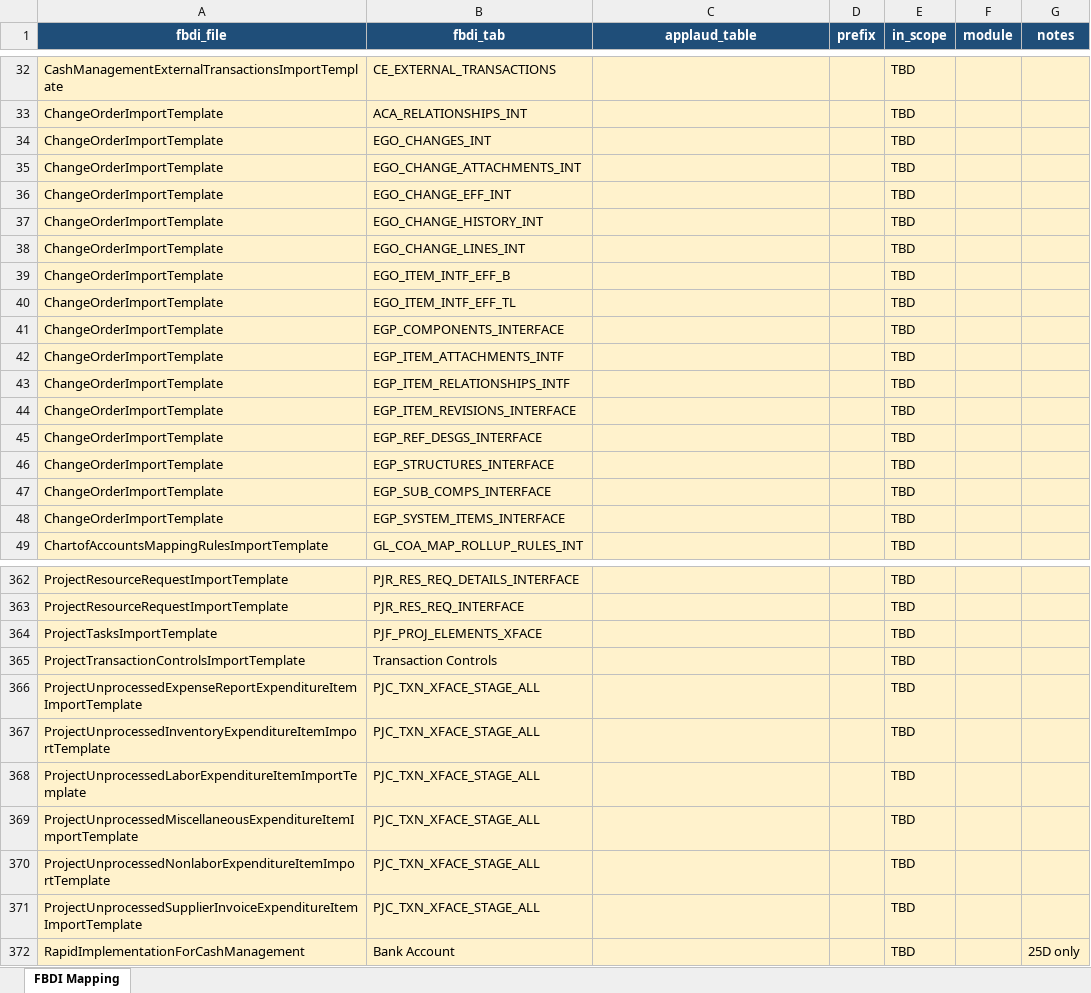
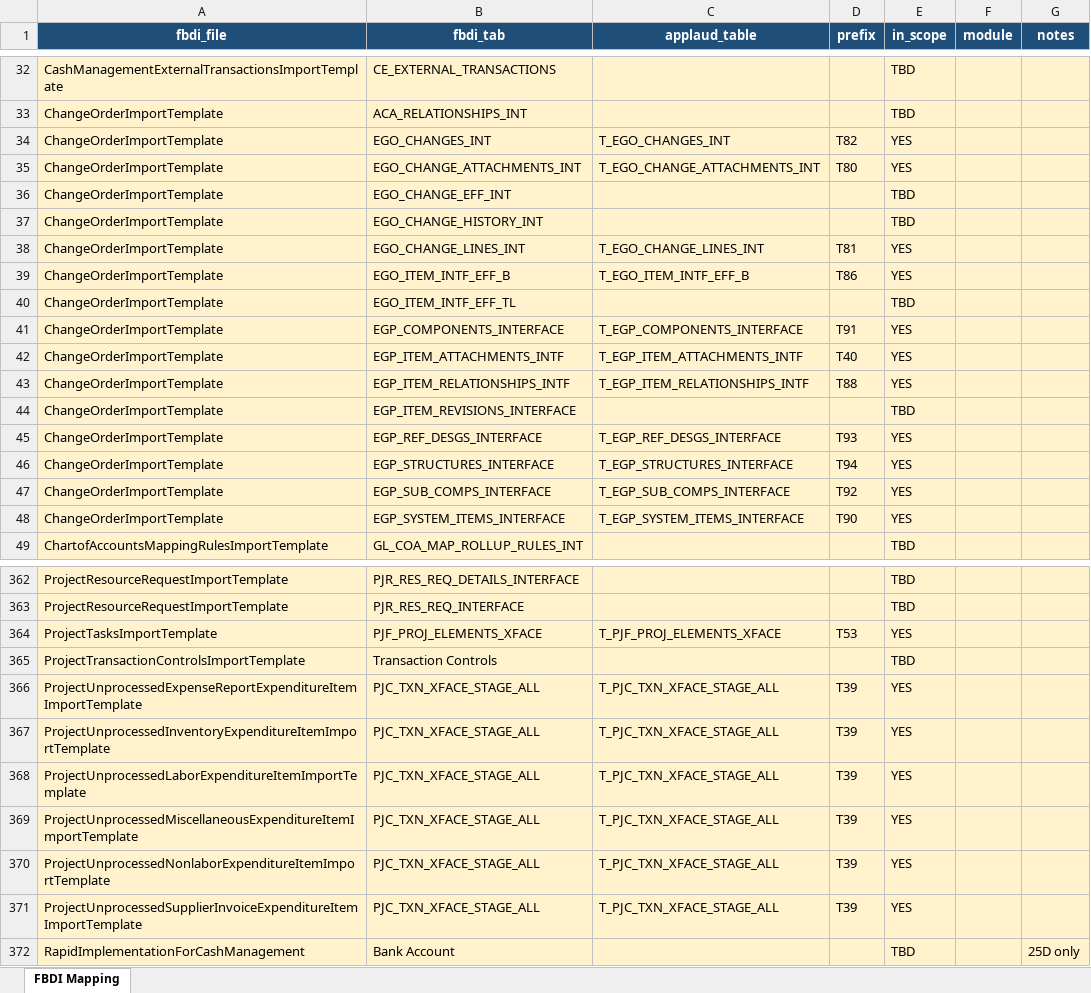
Before and after one commit to BradHagstrom-Premier/FBDI-Compare-Process-Oracle, an Excel workbook: fbdi_applaud_mapping.xlsx, sheet FBDI Mapping, drawn as a sheet; only a part is shown, gaps mark what is left out; values as stored, in another font and other column widths than the file's, no borders; the diff covers the shown part only; the diff names each change by its address in the sheet, - before the commit and + after, or states it on an @@ line.

```diff
--- a/fbdi_applaud_mapping.xlsx (sheet FBDI Mapping)
+++ b/fbdi_applaud_mapping.xlsx (sheet FBDI Mapping)
-C34 (applaud_table): (empty)
+C34 (applaud_table): T_EGO_CHANGES_INT
-D34 (prefix): (empty)
+D34 (prefix): T82
-E34:E35 (in_scope): TBD
+E34:E35 (in_scope): YES
-C35 (applaud_table): (empty)
+C35 (applaud_table): T_EGO_CHANGE_ATTACHMENTS_INT
-D35 (prefix): (empty)
+D35 (prefix): T80
-C38 (applaud_table): (empty)
+C38 (applaud_table): T_EGO_CHANGE_LINES_INT
-D38 (prefix): (empty)
+D38 (prefix): T81
-E38:E39 (in_scope): TBD
+E38:E39 (in_scope): YES
-C39 (applaud_table): (empty)
+C39 (applaud_table): T_EGO_ITEM_INTF_EFF_B
-D39 (prefix): (empty)
+D39 (prefix): T86
-C41 (applaud_table): (empty)
+C41 (applaud_table): T_EGP_COMPONENTS_INTERFACE
-D41 (prefix): (empty)
+D41 (prefix): T91
-E41:E43 (in_scope): TBD
+E41:E43 (in_scope): YES
-C42 (applaud_table): (empty)
+C42 (applaud_table): T_EGP_ITEM_ATTACHMENTS_INTF
-D42 (prefix): (empty)
+D42 (prefix): T40
-C43 (applaud_table): (empty)
+C43 (applaud_table): T_EGP_ITEM_RELATIONSHIPS_INTF
-D43 (prefix): (empty)
+D43 (prefix): T88
-C45 (applaud_table): (empty)
+C45 (applaud_table): T_EGP_REF_DESGS_INTERFACE
-D45 (prefix): (empty)
+D45 (prefix): T93
-E45:E48 (in_scope): TBD
+E45:E48 (in_scope): YES
-C46 (applaud_table): (empty)
+C46 (applaud_table): T_EGP_STRUCTURES_INTERFACE
-D46 (prefix): (empty)
+D46 (prefix): T94
-C47 (applaud_table): (empty)
+C47 (applaud_table): T_EGP_SUB_COMPS_INTERFACE
-D47 (prefix): (empty)
+D47 (prefix): T92
-C48 (applaud_table): (empty)
+C48 (applaud_table): T_EGP_SYSTEM_ITEMS_INTERFACE
-D48 (prefix): (empty)
+D48 (prefix): T90
-C364 (applaud_table): (empty)
+C364 (applaud_table): T_PJF_PROJ_ELEMENTS_XFACE
-D364 (prefix): (empty)
+D364 (prefix): T53
-E364 (in_scope): TBD
+E364 (in_scope): YES
-C366:C371 (applaud_table): (empty)
+C366:C371 (applaud_table): T_PJC_TXN_XFACE_STAGE_ALL
-D366:D371 (prefix): (empty)
+D366:D371 (prefix): T39
-E366:E371 (in_scope): TBD
+E366:E371 (in_scope): YES
```
Also changed, not shown: 181 edited cells elsewhere in this sheet, 1 other file.
